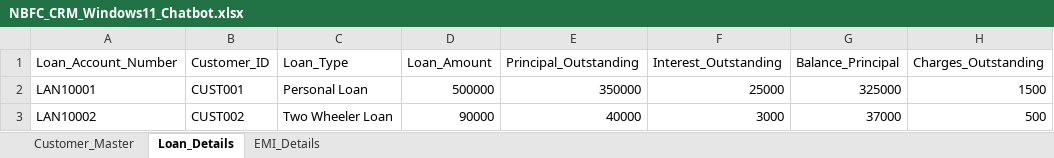
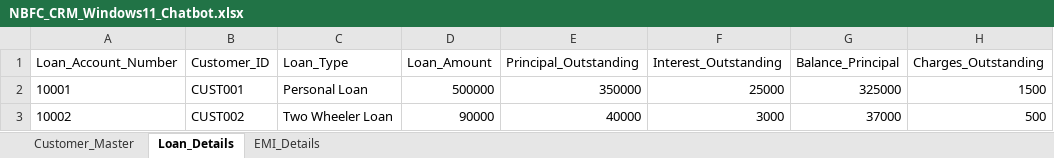
Before and after one commit to Achal1985/NBFC_CRM_V2, an Excel workbook: NBFC_CRM_Windows11_Chatbot.xlsx, sheet Loan_Details, drawn as a sheet; only a part is shown; values as stored, in another font and other column widths than the file's, no borders; the diff names each change by its address in the sheet, - before the commit and + after, or states it on an @@ line.

Commit message:
Add files via upload

```diff
--- a/NBFC_CRM_Windows11_Chatbot.xlsx (sheet Loan_Details)
+++ b/NBFC_CRM_Windows11_Chatbot.xlsx (sheet Loan_Details)
-A2 (Loan_Account_Number): LAN10001
+A2 (Loan_Account_Number): 10001
-A3 (Loan_Account_Number): LAN10002
+A3 (Loan_Account_Number): 10002
```
Also changed, not shown: sheet Customer_Master.
